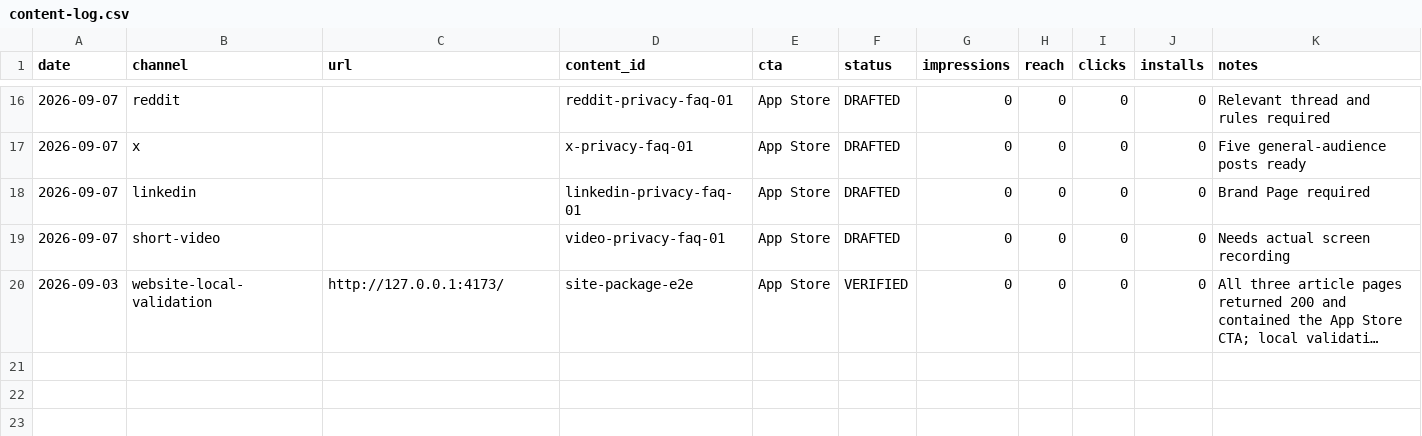
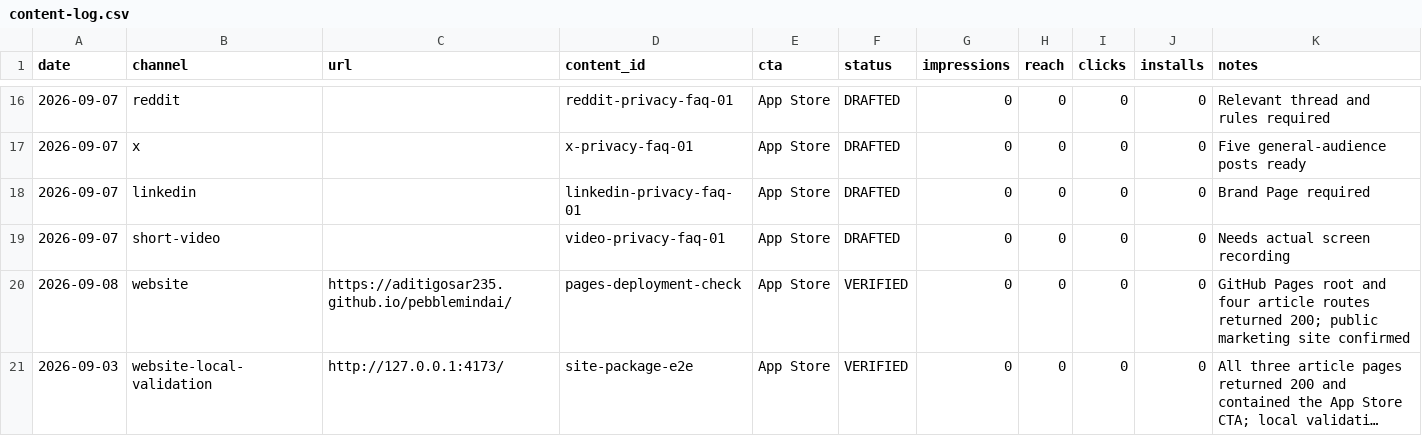
Before and after one commit to aditigosar235/pebblemindai, a CSV file: growth/content-log.csv, drawn as a sheet; only a part is shown, gaps mark what is left out; long unchanged cells end in …; the diff names each change by its address in the sheet, - before the commit and + after, or states it on an @@ line.

Commit message:
Record verified GitHub Pages URL

```diff
--- a/growth/content-log.csv
+++ b/growth/content-log.csv
+row 20: 2026-09-08 | website | https://aditigosar235.github.io/pebblemindai/ | pages-deployment-check | App Store | VERIFIED | 0 | 0 | 0 | 0 | GitHub Pages root and four article routes returned 200; public marketing site confirmed
```
Also changed, not shown: 2 other files.
